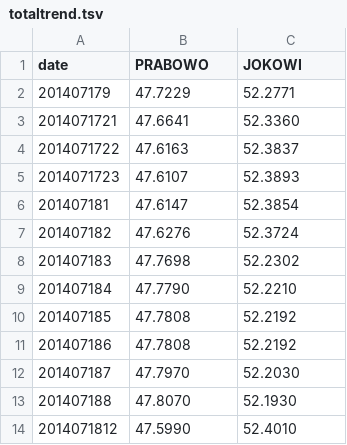
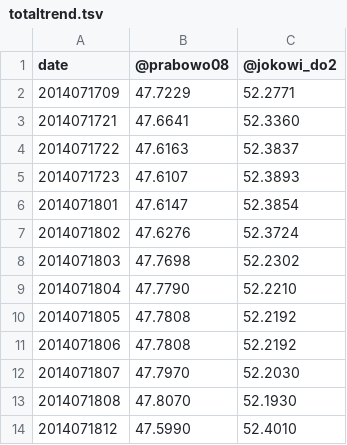
Before and after one commit to ht4n/Pilpres2014staging, a TSV file: totaltrend.tsv, drawn as a sheet.

```diff
--- a/totaltrend.tsv
+++ b/totaltrend.tsv
@@ -1,3 +1,3 @@
-date	PRABOWO	JOKOWI
-201407179	47.7229	52.2771
+date	@prabowo08	@jokowi_do2
+2014071709	47.7229	52.2771
 2014071721	47.6641	52.3360
@@ -5,10 +5,10 @@ date	PRABOWO	JOKOWI
 2014071723	47.6107	52.3893
-201407181	47.6147	52.3854
-201407182	47.6276	52.3724
-201407183	47.7698	52.2302
-201407184	47.7790	52.2210
-201407185	47.7808	52.2192
-201407186	47.7808	52.2192
-201407187	47.7970	52.2030
-201407188	47.8070	52.1930
+2014071801	47.6147	52.3854
+2014071802	47.6276	52.3724
+2014071803	47.7698	52.2302
+2014071804	47.7790	52.2210
+2014071805	47.7808	52.2192
+2014071806	47.7808	52.2192
+2014071807	47.7970	52.2030
+2014071808	47.8070	52.1930
 2014071812	47.5990	52.4010
```
Also changed, not shown: 1 other file.
